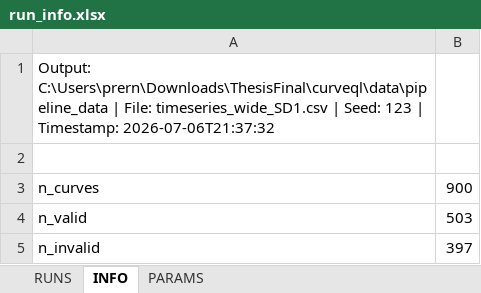
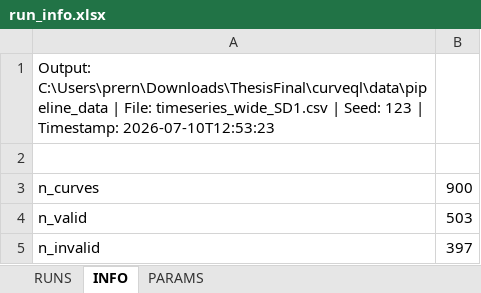
Before and after one commit to prernt/curveql, an Excel workbook: data/pipeline_data/run_info.xlsx, sheet INFO, drawn as a sheet; values as stored, in another font and other column widths than the file's, no borders; the diff names each change by its address in the sheet, - before the commit and + after, or states it on an @@ line.

```diff
--- a/data/pipeline_data/run_info.xlsx (sheet INFO)
+++ b/data/pipeline_data/run_info.xlsx (sheet INFO)
-A1: …| Timestamp: 2026-07-06T21:37:32
+A1: …| Timestamp: 2026-07-10T12:53:23
```
Also changed, not shown: sheet RUNS, 19 other files.
